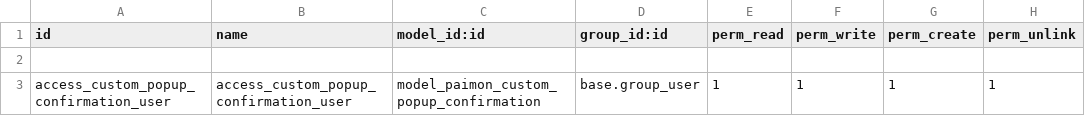
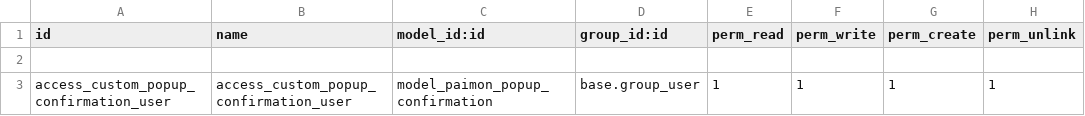
Before and after one commit to paimonchan/odoo-custom-popup-confirmation, a CSV file: security/ir.model.access.csv, drawn as a sheet.

Commit message:
refactor name model

```diff
--- a/security/ir.model.access.csv
+++ b/security/ir.model.access.csv
@@ -2,2 +2,2 @@ id,name,model_id:id,group_id:id,perm_read,perm_write,perm_create,perm_unlink
 
-access_custom_popup_confirmation_user,access_custom_popup_confirmation_user,model_paimon_custom_popup_confirmation,base.group_user,1,1,1,1
+access_custom_popup_confirmation_user,access_custom_popup_confirmation_user,model_paimon_popup_confirmation,base.group_user,1,1,1,1
```
Also changed, not shown: 3 other files.
